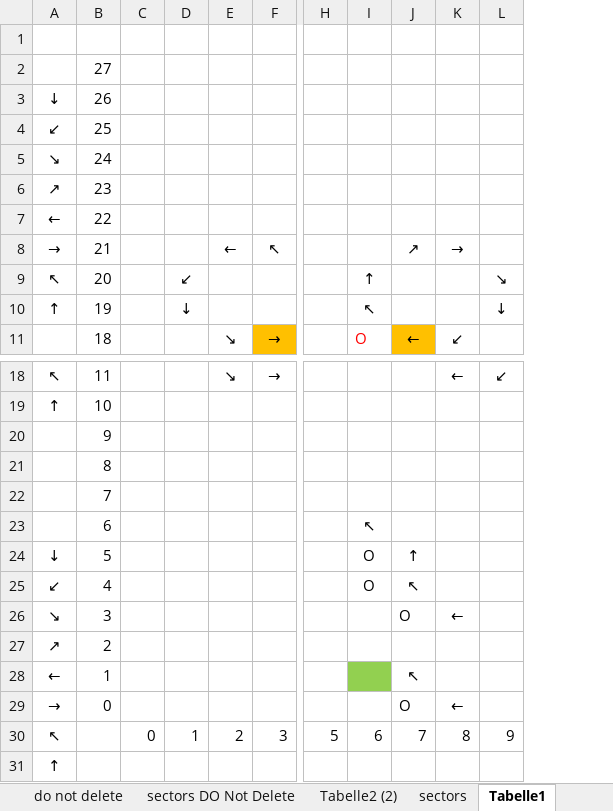
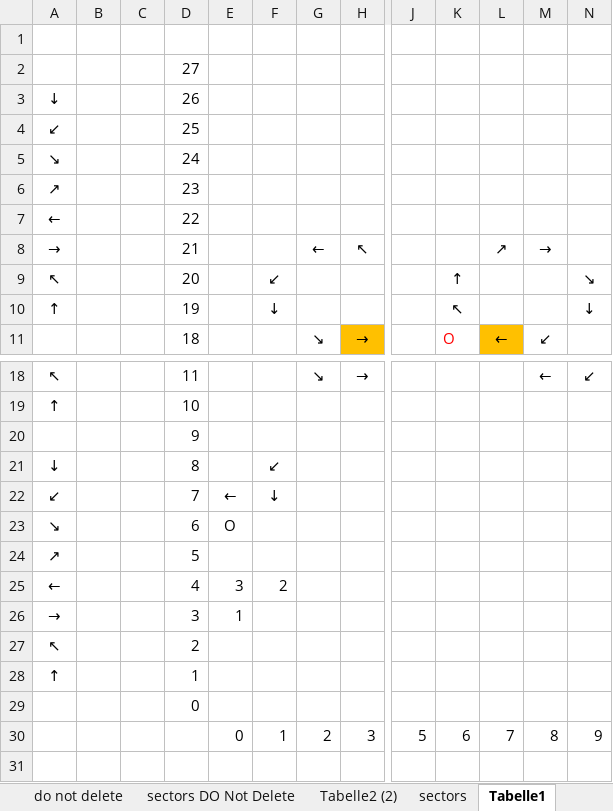
Before and after one commit to Baywetche/ocean-explorer, an Excel workbook: sectoren vorlage.xlsx, sheet Tabelle1, drawn as a sheet; only a part is shown, gaps mark what is left out; values as stored, in another font and other column widths than the file's, no borders; removed rows and columns are numbered as before the commit, all else as after; rows hold the shown columns only; the diff names each change by its address in the sheet, - before the commit and + after, or states it on an @@ line.

```diff
--- a/sectoren vorlage.xlsx (sheet Tabelle1)
+++ b/sectoren vorlage.xlsx (sheet Tabelle1)
+column B, empty
+column C, empty
-A21: (empty)
+A21: ↓
-F21: (empty)
+F21: ↙
-A22: (empty)
+A22: ↙
-E22: (empty)
+E22: ←
-F22: (empty)
+F22: ↓
-A23: (empty)
+A23: ↘
-E23: (empty)
+E23: O
-K23: ↖
+K23: (empty)
-A24: ↓
+A24: ↗
-K24:K25: O
+K24:K25: (empty)
-L24: ↑
+L24: (empty)
-A25: ↙
+A25: ←
-E25: (empty)
+E25: 3
-F25: (empty)
+F25: 2
-L25: ↖
+L25: (empty)
-A26: ↘
+A26: →
-E26: (empty)
+E26: 1
-L26: O
+L26: (empty)
-M26: ←
+M26: (empty)
-A27: ↗
+A27: ↖
-A28: ←
+A28: ↑
-K28 fill: #92D050
+K28 fill: none
-L28: ↖
+L28: (empty)
-A29: →
+A29: (empty)
-L29: O
+L29: (empty)
-M29: ←
+M29: (empty)
-A30: ↖
+A30: (empty)
-row 31: ↑
```
Also changed, not shown: 2 other files.
